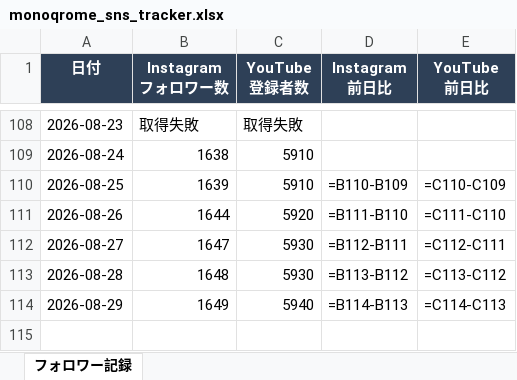
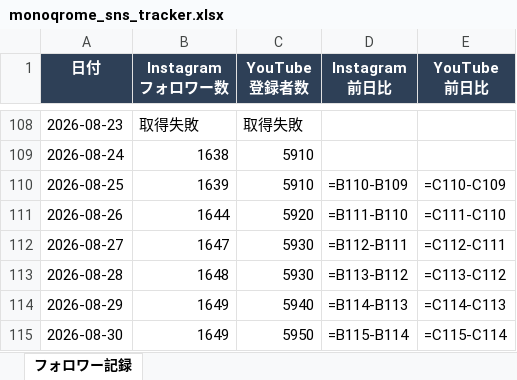
Before and after one commit to mizutani-yuta-git/claude-management, an Excel workbook: 03_projects/MONOQROME/monoqrome_sns_tracker.xlsx, sheet フォロワー記録, drawn as a sheet; only a part is shown, gaps mark what is left out; values as stored, in another font and other column widths than the file's, no borders; formulas without a stored value are shown as written; conditional formats not drawn; the diff names each change by its address in the sheet, - before the commit and + after, or states it on an @@ line.

Commit message:
monoqrome SNS記録 2026-08-30

```diff
--- a/03_projects/MONOQROME/monoqrome_sns_tracker.xlsx (sheet フォロワー記録)
+++ b/03_projects/MONOQROME/monoqrome_sns_tracker.xlsx (sheet フォロワー記録)
+row 115: 2026-08-30 | 1649 | 5950 | =B115-B114 | =C115-C114
```
Also changed, not shown: 1 other file.
